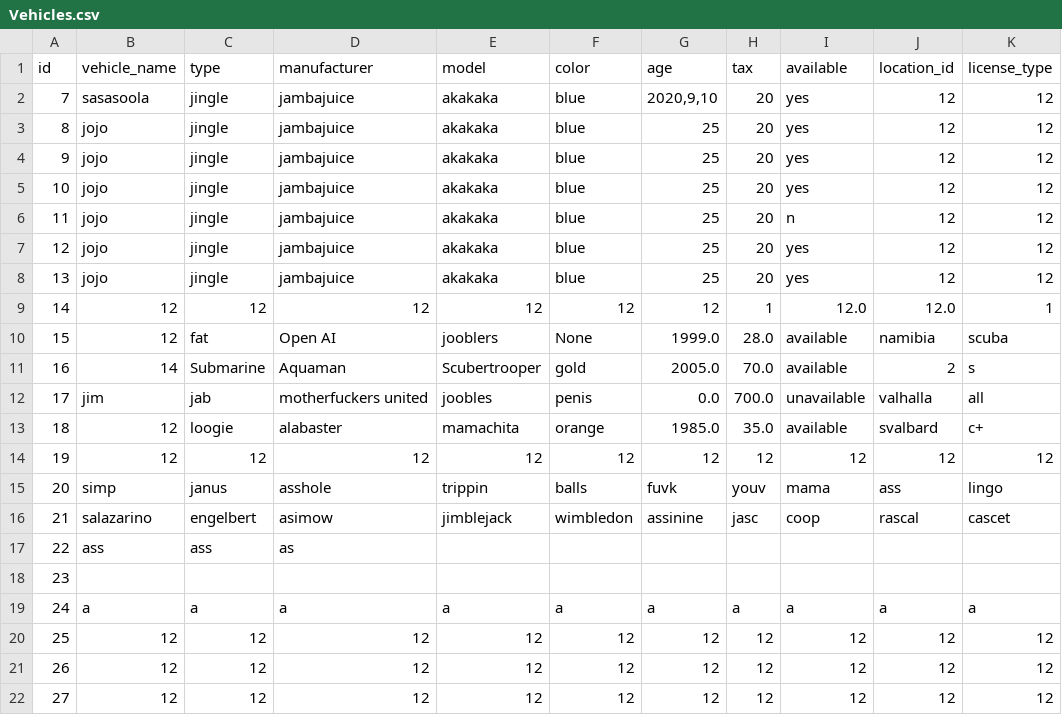
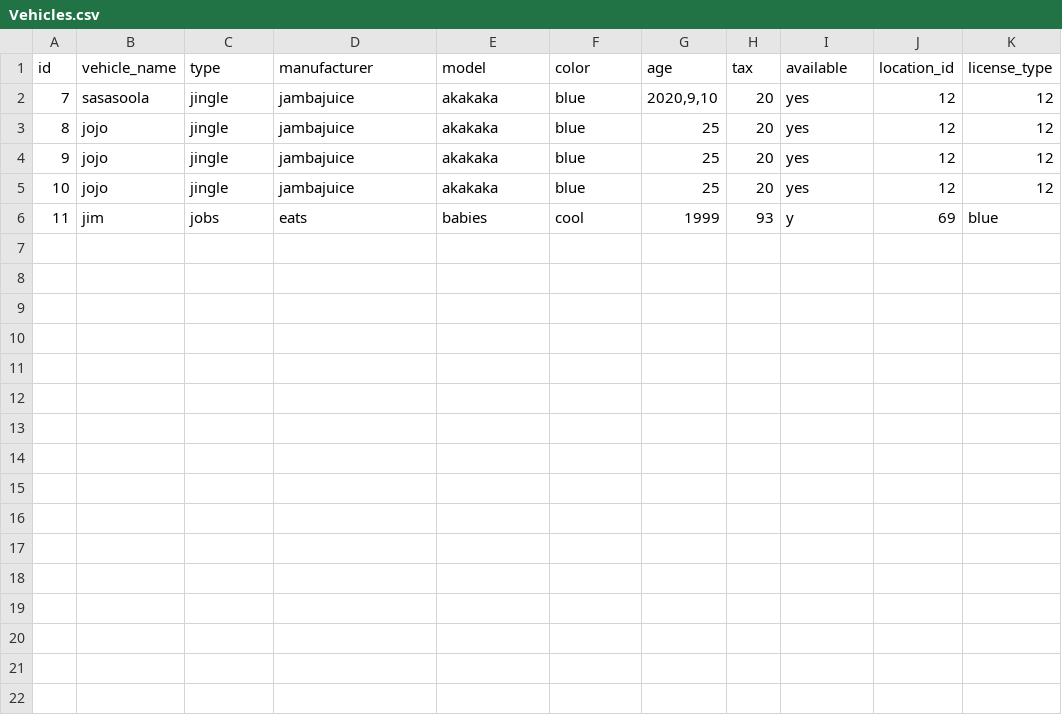
Before and after one commit to arnort20/ChuckNorris, a CSV file: Data_files/Vehicles.csv, drawn as a sheet; removed rows and columns are numbered as before the commit, all else as after; the diff names each change by its address in the sheet, - before the commit and + after, or states it on an @@ line.

```diff
--- a/Data_files/Vehicles.csv
+++ b/Data_files/Vehicles.csv
-row 6: 11 | jojo | jingle | jambajuice | akakaka | blue | 25 | 20 | n | 12 | 12
-row 7: 12 | jojo | jingle | jambajuice | akakaka | blue | 25 | 20 | yes | 12 | 12
-row 8: 13 | jojo | jingle | jambajuice | akakaka | blue | 25 | 20 | yes | 12 | 12
-row 9: 14 | 12 | 12 | 12 | 12 | 12 | 12 | 1 | 12.0 | 12.0 | 1
-row 10: 15 | 12 | fat | Open AI | jooblers | None | 1999.0 | 28.0 | available | namibia | scuba
-row 11: 16 | 14 | Submarine | Aquaman | Scubertrooper | gold | 2005.0 | 70.0 | available | 2 | s
-row 12: 17 | jim | jab | motherfuckers united | joobles | penis | 0.0 | 700.0 | unavailable | valhalla | all
-row 13: 18 | 12 | loogie | alabaster | mamachita | orange | 1985.0 | 35.0 | available | svalbard | c+
-row 14: 19 | 12 | 12 | 12 | 12 | 12 | 12 | 12 | 12 | 12 | 12
-row 15: 20 | simp | janus | asshole | trippin | balls | fuvk | youv | mama | ass | lingo
-row 16: 21 | salazarino | engelbert | asimow | jimblejack | wimbledon | assinine | jasc | coop | rascal | cascet
-row 17: 22 | ass | ass | as
@@ column A (id) renumbered in row 6 @@
-B6 (vehicle_name): (empty)
+B6 (vehicle_name): jim
-C6 (type): (empty)
+C6 (type): jobs
-D6 (manufacturer): (empty)
+D6 (manufacturer): eats
-E6 (model): (empty)
+E6 (model): babies
-F6 (color): (empty)
+F6 (color): cool
-G6 (age): (empty)
+G6 (age): 1999
-H6 (tax): (empty)
+H6 (tax): 93
-I6 (available): (empty)
+I6 (available): y
-J6 (location_id): (empty)
+J6 (location_id): 69
-K6 (license_type): (empty)
+K6 (license_type): blue
-row 19: 24 | a | a | a | a | a | a | a | a | a | a
-row 20: 25 | 12 | 12 | 12 | 12 | 12 | 12 | 12 | 12 | 12 | 12
-row 21: 26 | 12 | 12 | 12 | 12 | 12 | 12 | 12 | 12 | 12 | 12
-row 22: 27 | 12 | 12 | 12 | 12 | 12 | 12 | 12 | 12 | 12 | 12
```
Also changed, not shown: 1 other file.
